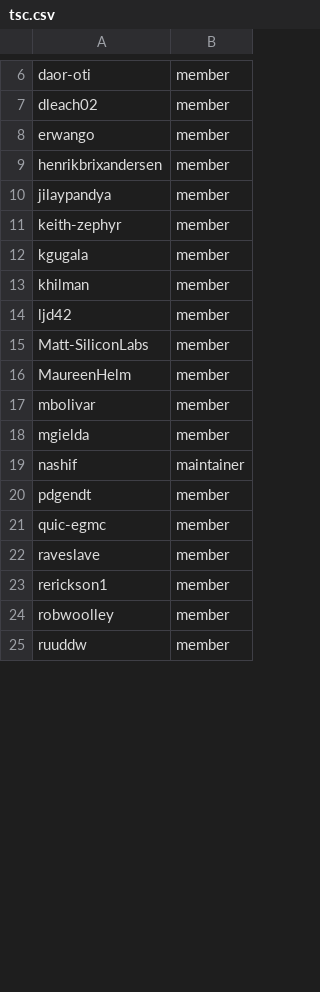
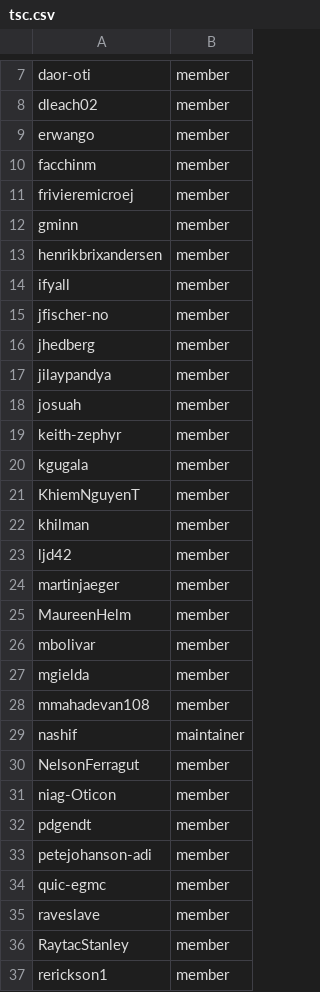
Before and after one commit to zephyrproject-rtos/infrastructure, a CSV file: terraform/github-zephyrproject-rtos/team/team-members/tsc.csv, drawn as a sheet; only a part is shown, gaps mark what is left out; the shorter side is filled out with more unchanged rows; the diff covers the shown part only.

Commit message:
update tsc members
Update from sign-in sheet.

Signed-off-by: Anas Nashif <anas.nashif@intel.com>

```diff
--- a/terraform/github-zephyrproject-rtos/team/team-members/tsc.csv
+++ b/terraform/github-zephyrproject-rtos/team/team-members/tsc.csv
@@ -8,9 +9,17 @@ dleach02,member
 erwango,member
+facchinm,member
+frivieremicroej,member
+gminn,member
 henrikbrixandersen,member
+ifyall,member
+jfischer-no,member
+jhedberg,member
 jilaypandya,member
+josuah,member
 keith-zephyr,member
 kgugala,member
+KhiemNguyenT,member
 khilman,member
 ljd42,member
-Matt-SiliconLabs,member
+martinjaeger,member
 MaureenHelm,member
@@ -18,6 +27,11 @@ mbolivar,member
 mgielda,member
+mmahadevan108,member
 nashif,maintainer
+NelsonFerragut,member
+niag-Oticon,member
 pdgendt,member
+petejohanson-adi,member
 quic-egmc,member
 raveslave,member
+RaytacStanley,member
 rerickson1,member
```
Also changed, not shown: 12 added rows and 2 edited cells elsewhere in this file.
